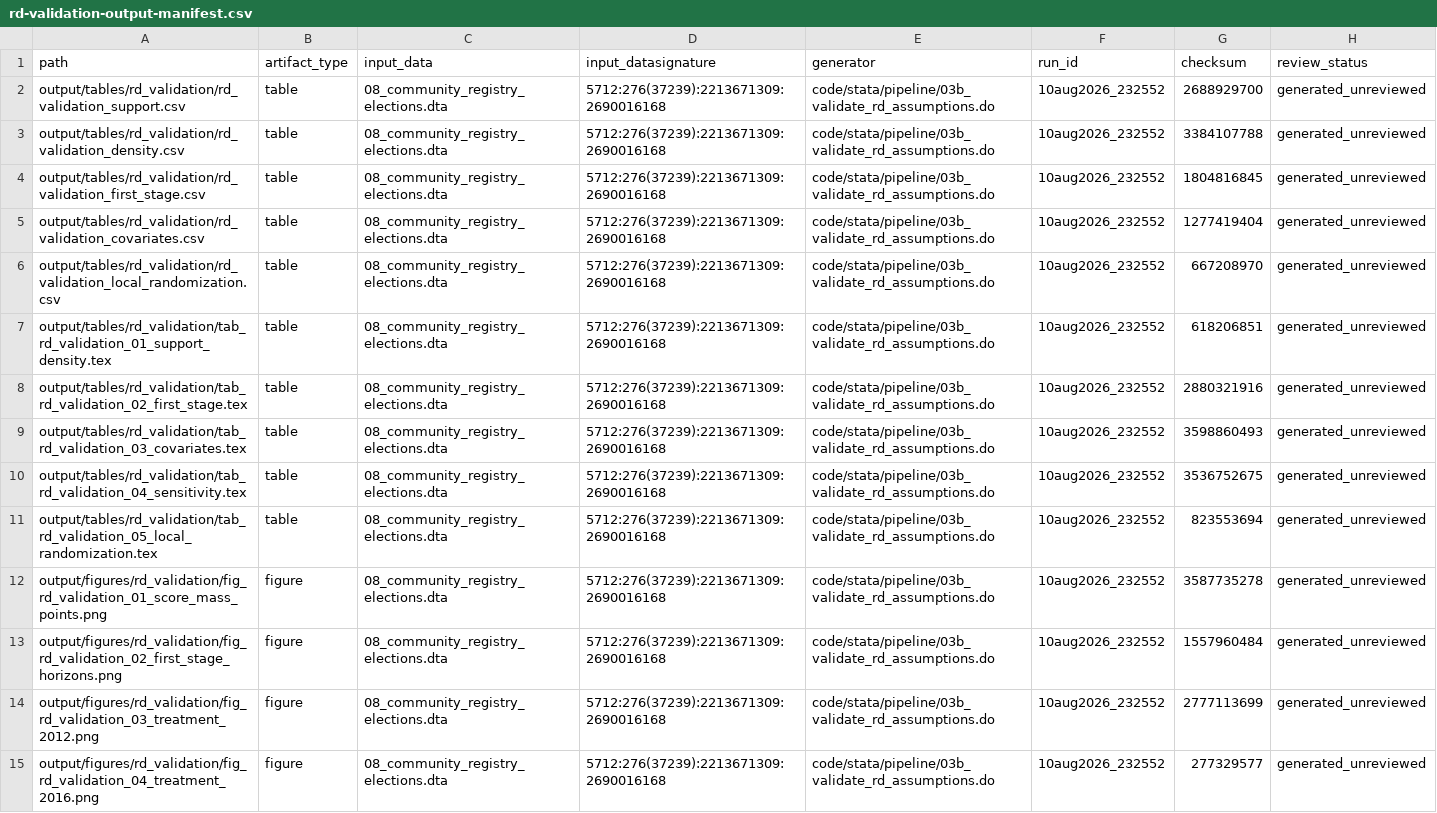
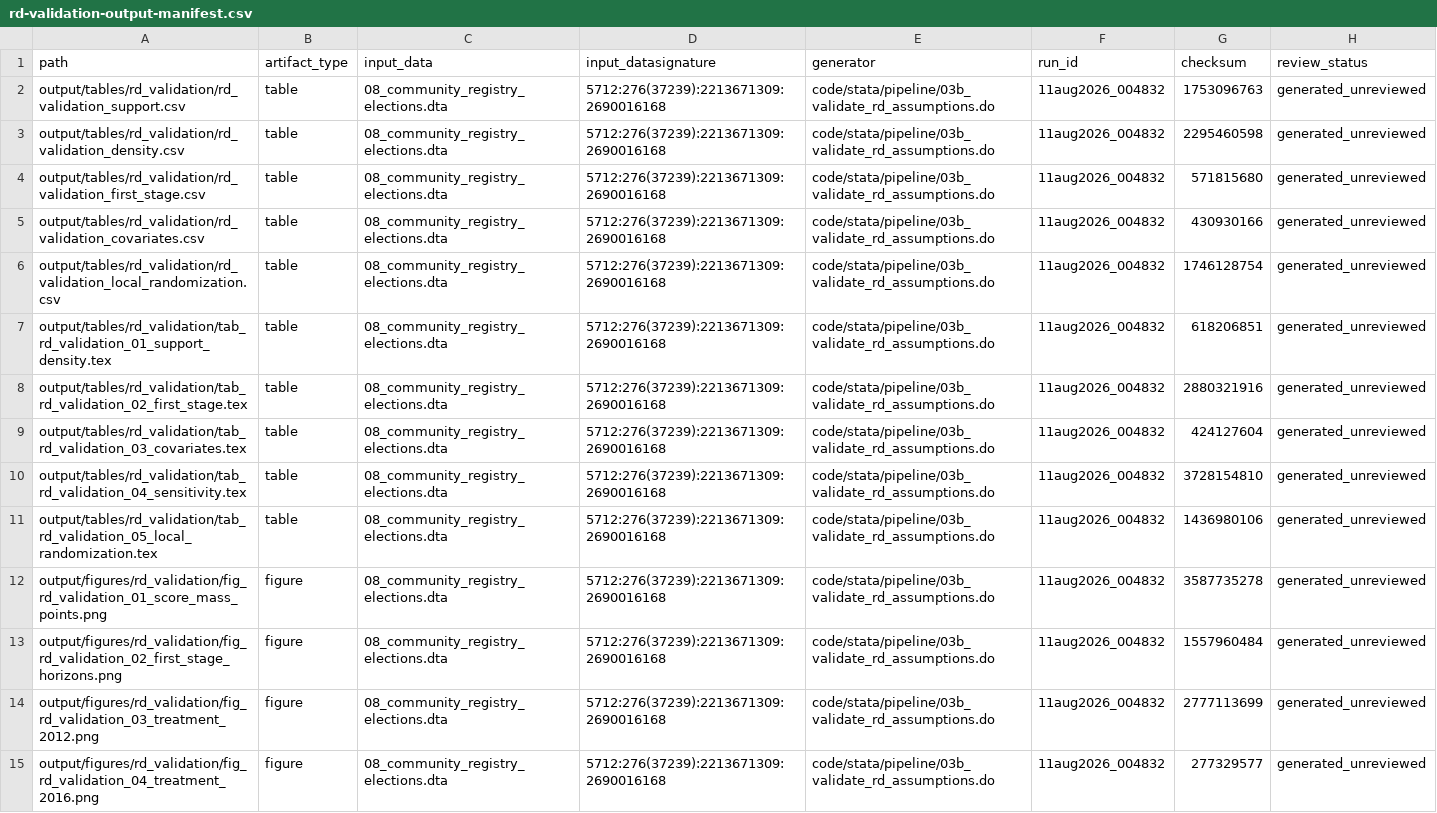
Before and after one commit to Jorge-Zavala-D/VictimasRD, a CSV file: metadata/rd-validation-output-manifest.csv, drawn as a sheet; only a part is shown; the diff covers the shown part only; the diff names each change by its address in the sheet, - before the commit and + after, or states it on an @@ line.

```diff
--- a/metadata/rd-validation-output-manifest.csv
+++ b/metadata/rd-validation-output-manifest.csv
-F2:F15 (run_id): 10aug2026_232552
+F2:F15 (run_id): 11aug2026_004832
-G2 (checksum): 2688929700
+G2 (checksum): 1753096763
-G3 (checksum): 3384107788
+G3 (checksum): 2295460598
-G4 (checksum): 1804816845
+G4 (checksum): 571815680
-G5 (checksum): 1277419404
+G5 (checksum): 430930166
-G6 (checksum): 667208970
+G6 (checksum): 1746128754
-G9 (checksum): 3598860493
+G9 (checksum): 424127604
-G10 (checksum): 3536752675
+G10 (checksum): 3728154810
-G11 (checksum): 823553694
+G11 (checksum): 1436980106
```
Also changed, not shown: 19 added rows and 3 edited cells elsewhere in this file, output/tables/rd_validation/rd_validation_covariates.csv, output/tables/rd_validation/rd_validation_density.csv, 30 other files.
